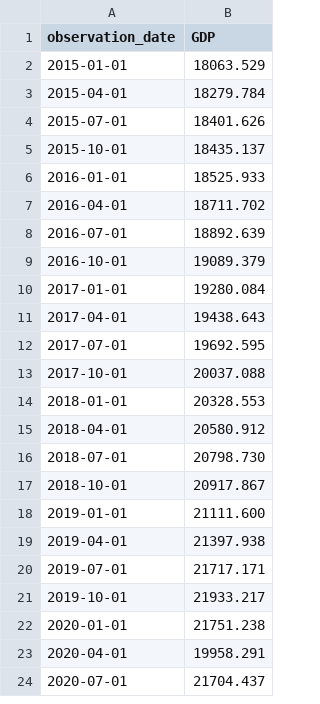
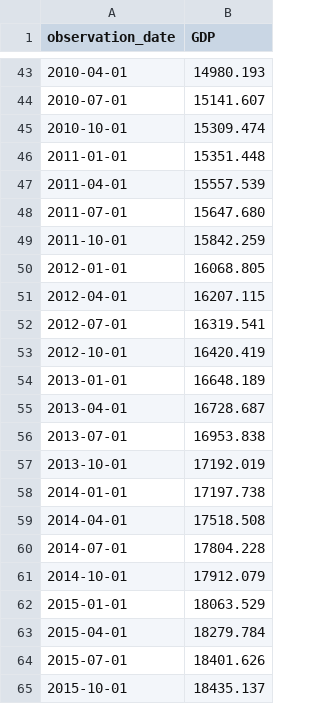
Before and after one commit to duc-huy-1802/Statistics_DRP_2025, a CSV file: stats_drp_project/Data/quarterly_gdp.csv, drawn as a sheet; only a part is shown, gaps mark what is left out; the shorter side is filled out with more unchanged rows; the diff covers the shown part only; the diff names each change by its address in the sheet, - before the commit and + after, or states it on an @@ line.

```diff
--- a/stats_drp_project/Data/quarterly_gdp.csv
+++ b/stats_drp_project/Data/quarterly_gdp.csv
+row 43: 2010-04-01 | 14980.193
+row 44: 2010-07-01 | 15141.607
+row 45: 2010-10-01 | 15309.474
+row 46: 2011-01-01 | 15351.448
+row 47: 2011-04-01 | 15557.539
+row 48: 2011-07-01 | 15647.680
+row 49: 2011-10-01 | 15842.259
+row 50: 2012-01-01 | 16068.805
+row 51: 2012-04-01 | 16207.115
+row 52: 2012-07-01 | 16319.541
+row 53: 2012-10-01 | 16420.419
+row 54: 2013-01-01 | 16648.189
+row 55: 2013-04-01 | 16728.687
+row 56: 2013-07-01 | 16953.838
+row 57: 2013-10-01 | 17192.019
+row 58: 2014-01-01 | 17197.738
+row 59: 2014-04-01 | 17518.508
+row 60: 2014-07-01 | 17804.228
+row 61: 2014-10-01 | 17912.079
```
Also changed, not shown: 41 added rows elsewhere in this file, stats_drp_project/Data/monthly_bonds.csv, stats_drp_project/Data/monthly_cpi.csv, 7 other files.
